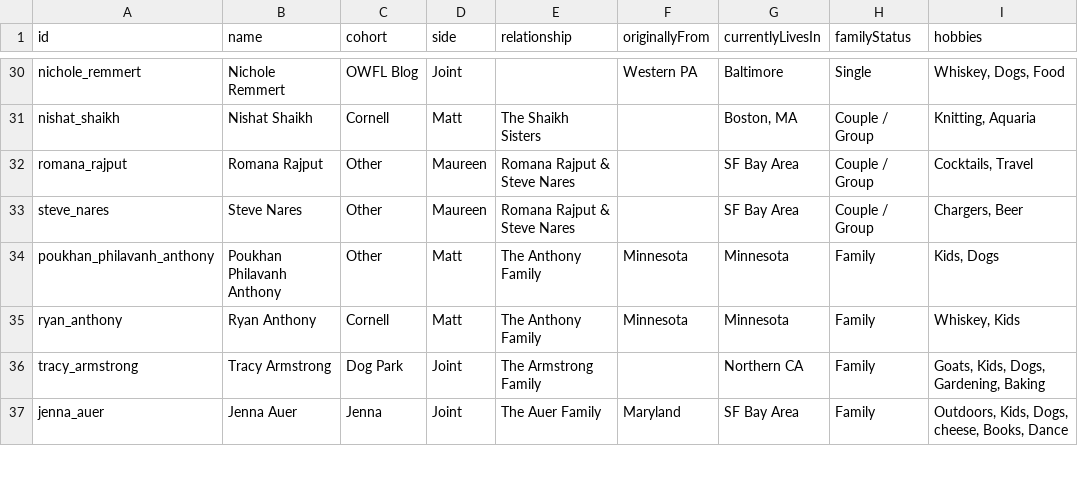
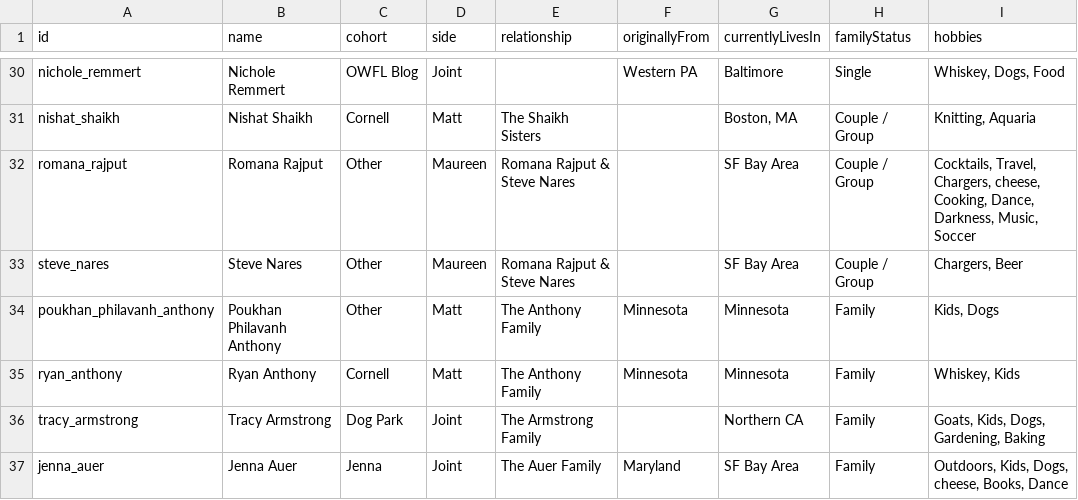
Before and after one commit to mhoying/wedding-graph, a CSV file: public/guests_template.csv, drawn as a sheet; only a part is shown, gaps mark what is left out.

```diff
--- a/public/guests_template.csv
+++ b/public/guests_template.csv
@@ -31,3 +31,3 @@ nichole_remmert,"Nichole Remmert","OWFL Blog","Joint","","Western PA","Baltimore
 nishat_shaikh,"Nishat Shaikh","Cornell","Matt","The Shaikh Sisters","","Boston, MA","Couple / Group","Knitting, Aquaria"
-romana_rajput,"Romana Rajput","Other","Maureen","Romana Rajput & Steve Nares","","SF Bay Area","Couple / Group","Cocktails, Travel"
+romana_rajput,"Romana Rajput","Other","Maureen","Romana Rajput & Steve Nares","","SF Bay Area","Couple / Group","Cocktails, Travel, Chargers, cheese, Cooking, Dance, Darkness, Music, Soccer"
 steve_nares,"Steve Nares","Other","Maureen","Romana Rajput & Steve Nares","","SF Bay Area","Couple / Group","Chargers, Beer"
```
Also changed, not shown: 2 other files.
